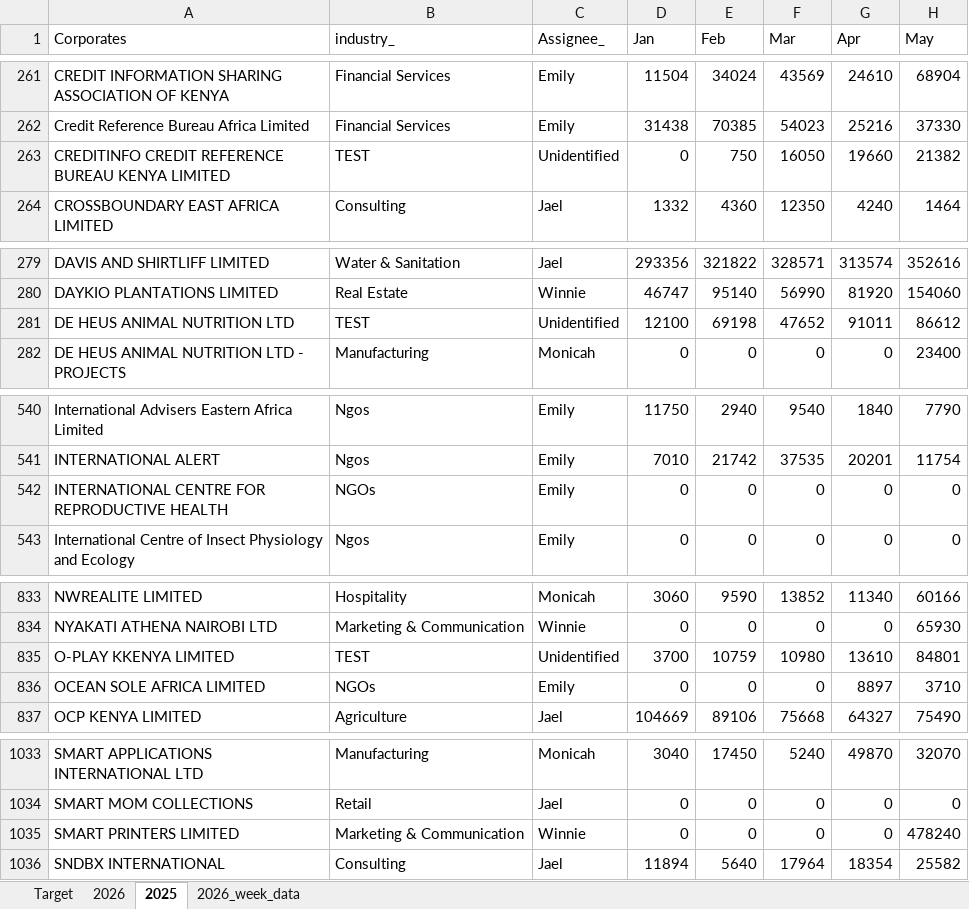
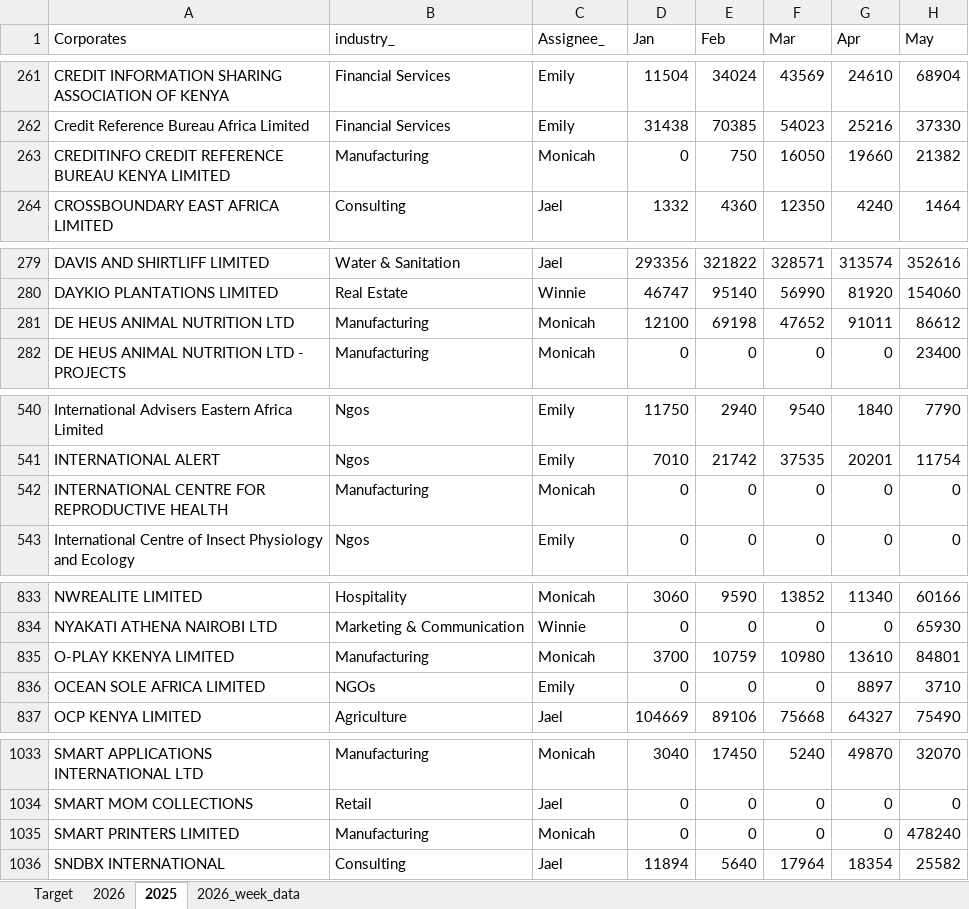
Before and after one commit to Phil7799/Little-Retention-Corporate-Performance-Comparison, an Excel workbook: data.xlsx, sheet 2025, drawn as a sheet; only a part is shown, gaps mark what is left out; values as stored, in another font and other column widths than the file's, no borders; the diff names each change by its address in the sheet, - before the commit and + after, or states it on an @@ line.

```diff
--- a/data.xlsx (sheet 2025)
+++ b/data.xlsx (sheet 2025)
-B263 (industry_): TEST
+B263 (industry_): Manufacturing
-C263 (Assignee_): Unidentified
+C263 (Assignee_): Monicah
-B281 (industry_): TEST
+B281 (industry_): Manufacturing
-C281 (Assignee_): Unidentified
+C281 (Assignee_): Monicah
-B542 (industry_): NGOs
+B542 (industry_): Manufacturing
-C542 (Assignee_): Emily
+C542 (Assignee_): Monicah
-B835 (industry_): TEST
+B835 (industry_): Manufacturing
-C835 (Assignee_): Unidentified
+C835 (Assignee_): Monicah
-B1035 (industry_): Marketing & Communication
+B1035 (industry_): Manufacturing
-C1035 (Assignee_): Winnie
+C1035 (Assignee_): Monicah
```
Also changed, not shown: sheet 2026, sheet 2026_week_data, sheet Target.
